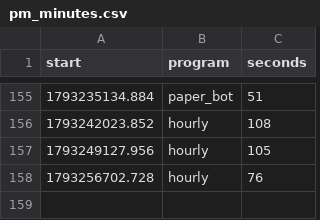
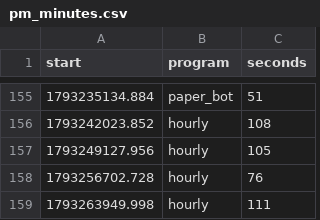
Before and after one commit to trendatrenda/polymarket-scanners, a CSV file: pm_minutes.csv, drawn as a sheet; only a part is shown, gaps mark what is left out.

```diff
--- a/pm_minutes.csv
+++ b/pm_minutes.csv
@@ -158 +158,2 @@ start,program,seconds
 1793256702.728,hourly,76
+1793263949.998,hourly,111
```
Also changed, not shown: pm_mm_fills.csv, pm_mm_log.csv, 3 other files.
